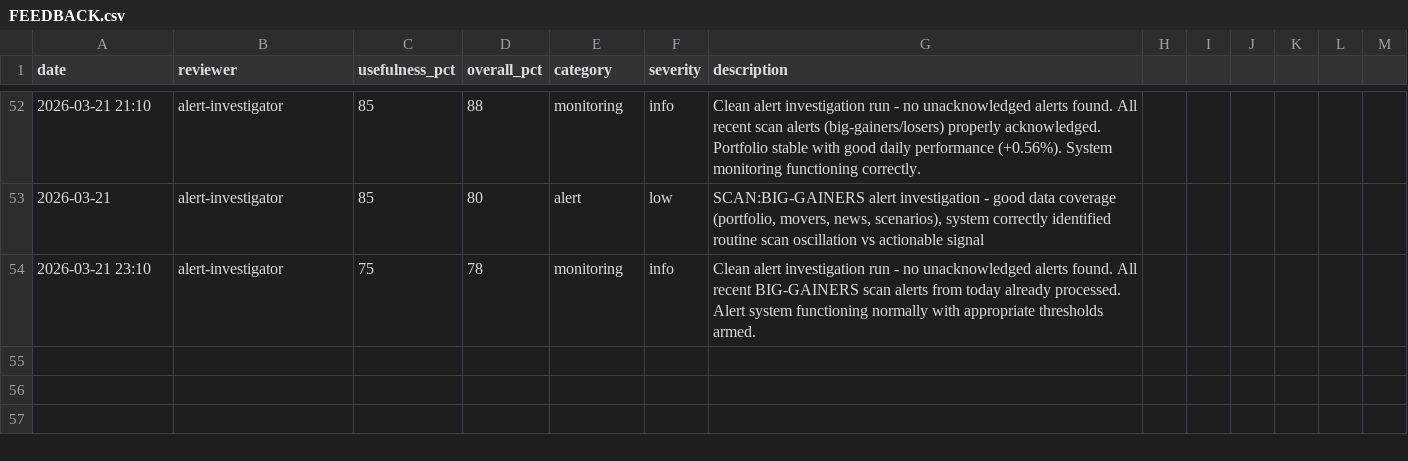
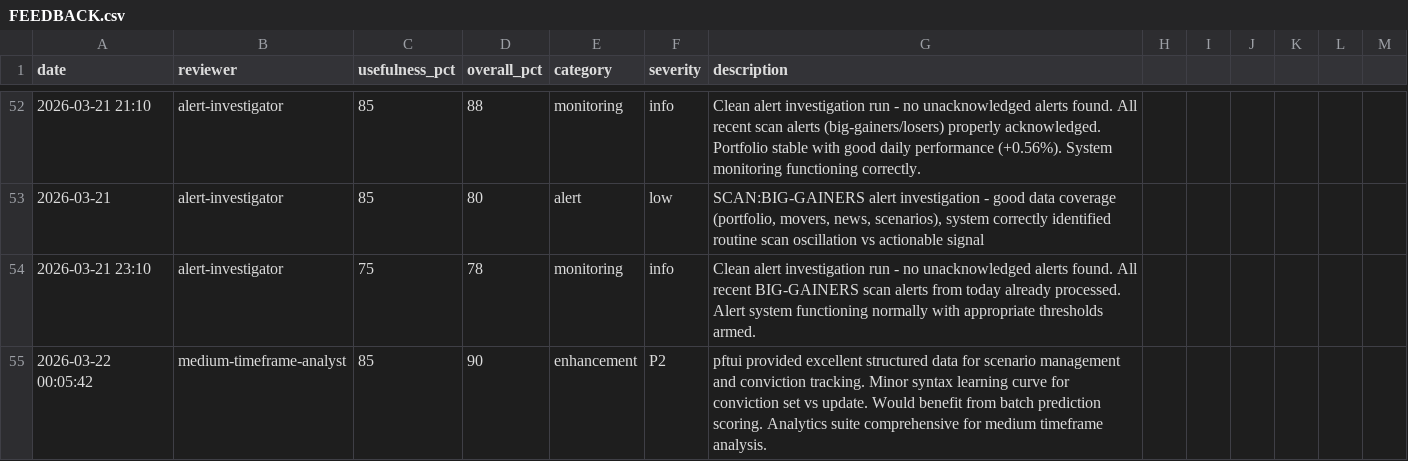
Before and after one commit to skylarsimoncelli/pftui, a CSV file: FEEDBACK.csv, drawn as a sheet; only a part is shown, gaps mark what is left out.

Commit message:
feedback: medium-timeframe-analyst

```diff
--- a/FEEDBACK.csv
+++ b/FEEDBACK.csv
@@ -54 +54,2 @@ date,reviewer,usefulness_pct,overall_pct,category,severity,description
 2026-03-21 23:10,alert-investigator,75,78,monitoring,info,Clean alert investigation run - no unacknowledged alerts found. All recent BIG-GAINERS scan alerts from today already processed. Alert system functioning normally with appropriate thresholds armed.
+2026-03-22 00:05:42,medium-timeframe-analyst,85,90,enhancement,P2,pftui provided excellent structured data for scenario management and conviction tracking. Minor syntax learning curve for conviction set vs update. Would benefit from batch prediction scoring. Analytics suite comprehensive for medium timeframe analysis.
```
